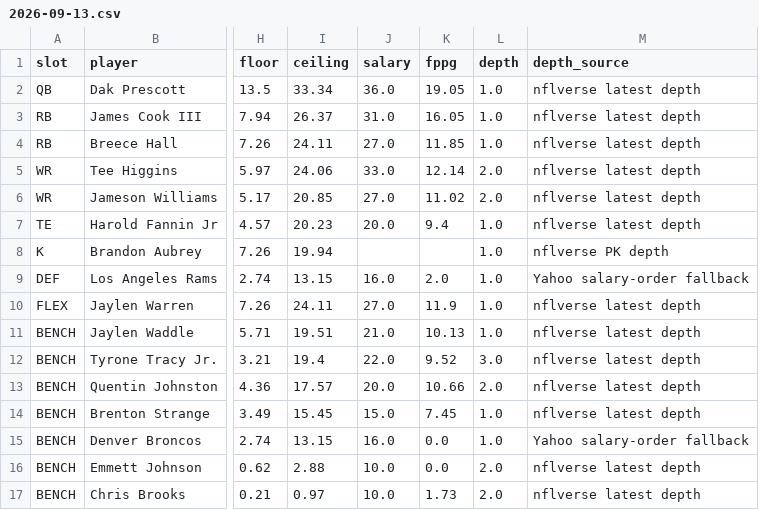
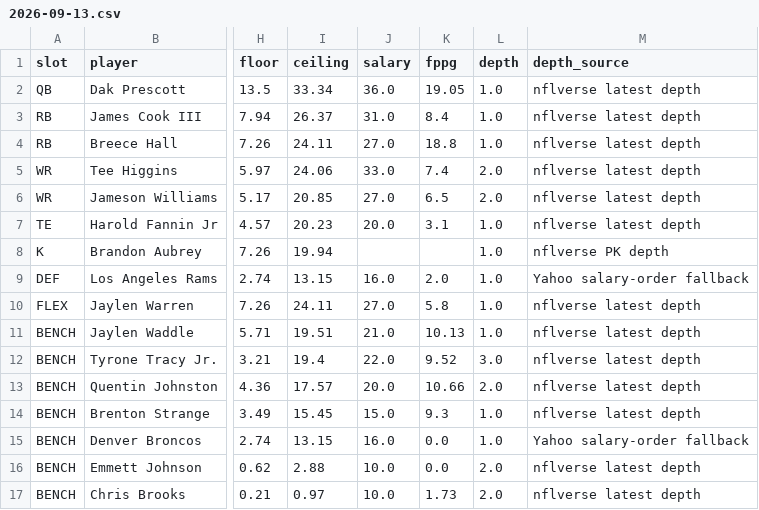
Before and after one commit to Dave356w/-nfl-top25-rankings, a CSV file: site/data/lineup/history/2026-09-13.csv, drawn as a sheet; only a part is shown, gaps mark what is left out; the diff names each change by its address in the sheet, - before the commit and + after, or states it on an @@ line.

```diff
--- a/site/data/lineup/history/2026-09-13.csv
+++ b/site/data/lineup/history/2026-09-13.csv
-K3 (fppg): 16.05
+K3 (fppg): 8.4
-K4 (fppg): 11.85
+K4 (fppg): 18.8
-K5 (fppg): 12.14
+K5 (fppg): 7.4
-K6 (fppg): 11.02
+K6 (fppg): 6.5
-K7 (fppg): 9.4
+K7 (fppg): 3.1
-K10 (fppg): 11.9
+K10 (fppg): 5.8
-K14 (fppg): 7.45
+K14 (fppg): 9.3
```
Also changed, not shown: site/data/history/2026-09-13.csv, 28 other files.
